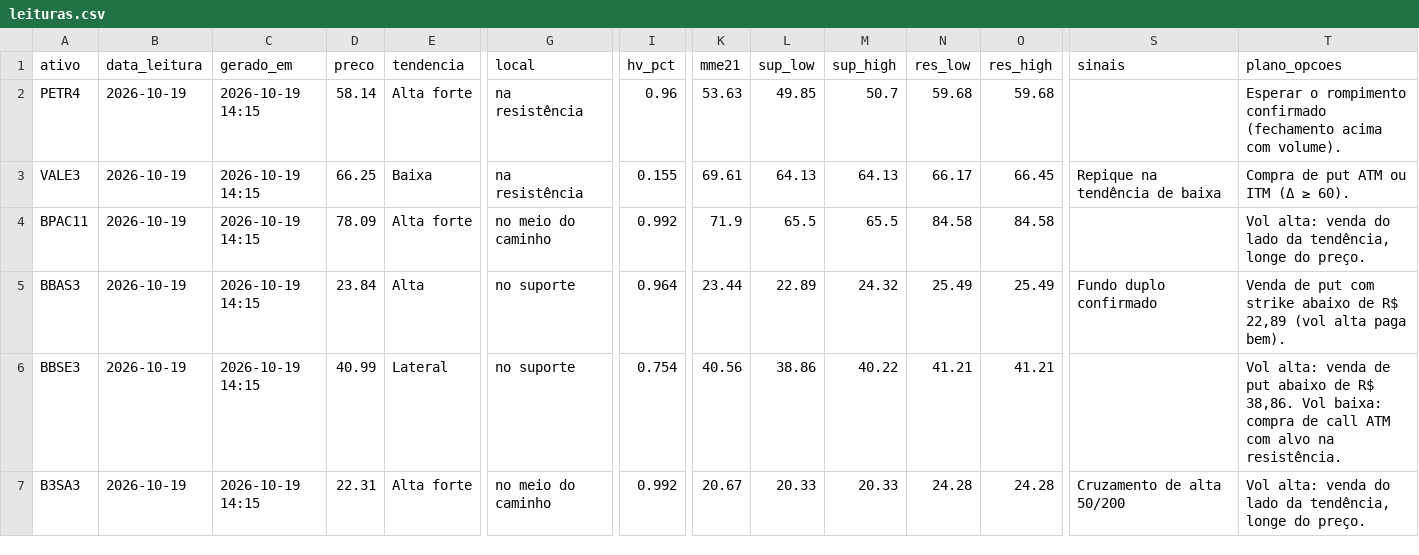
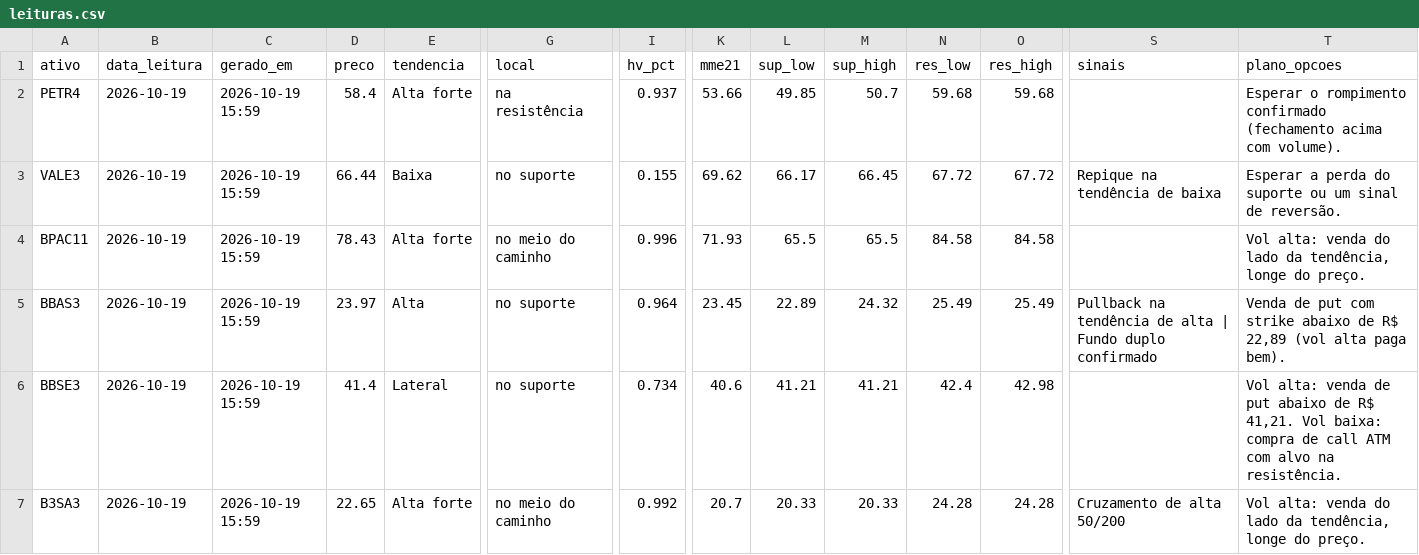
Before and after one commit to DCS1986/PAINEL-ARBITRAGEM, a CSV file: radar_tecnico/radar/leituras.csv, drawn as a sheet; only a part is shown, gaps mark what is left out; the diff covers the shown part only; the diff names each change by its address in the sheet, - before the commit and + after, or states it on an @@ line.

Commit message:
Radar: leituras 2026-10-19

```diff
--- a/radar_tecnico/radar/leituras.csv
+++ b/radar_tecnico/radar/leituras.csv
-C2:C7 (gerado_em): 2026-10-19 14:15
+C2:C7 (gerado_em): 2026-10-19 15:59
-D2 (preco): 58.14
+D2 (preco): 58.4
-I2 (hv_pct): 0.96
+I2 (hv_pct): 0.937
-K2 (mme21): 53.63
+K2 (mme21): 53.66
-D3 (preco): 66.25
+D3 (preco): 66.44
-G3 (local): na resistência
+G3 (local): no suporte
-K3 (mme21): 69.61
+K3 (mme21): 69.62
-L3 (sup_low): 64.13
+L3 (sup_low): 66.17
-M3 (sup_high): 64.13
+M3 (sup_high): 66.45
-N3 (res_low): 66.17
+N3 (res_low): 67.72
-O3 (res_high): 66.45
+O3 (res_high): 67.72
-T3 (plano_opcoes): Compra de put ATM ou ITM (Δ ≥ 60).
+T3 (plano_opcoes): Esperar a perda do suporte ou um sinal de reversão.
-D4 (preco): 78.09
+D4 (preco): 78.43
-I4 (hv_pct): 0.992
+I4 (hv_pct): 0.996
-K4 (mme21): 71.9
+K4 (mme21): 71.93
-D5 (preco): 23.84
+D5 (preco): 23.97
-K5 (mme21): 23.44
+K5 (mme21): 23.45
-S5 (sinais): Fundo duplo confirmado
+S5 (sinais): Pullback na tendência de alta | Fundo duplo confirmado
-D6 (preco): 40.99
+D6 (preco): 41.4
-I6 (hv_pct): 0.754
+I6 (hv_pct): 0.734
-K6 (mme21): 40.56
+K6 (mme21): 40.6
-L6 (sup_low): 38.86
+L6 (sup_low): 41.21
-M6 (sup_high): 40.22
+M6 (sup_high): 41.21
-N6 (res_low): 41.21
+N6 (res_low): 42.4
-O6 (res_high): 41.21
+O6 (res_high): 42.98
-T6 (plano_opcoes): …de R$ 38,86. Vol baixa:…
+T6 (plano_opcoes): …de R$ 41,21. Vol baixa:…
-D7 (preco): 22.31
+D7 (preco): 22.65
-K7 (mme21): 20.67
+K7 (mme21): 20.7
```
Also changed, not shown: 43 edited cells elsewhere in this file.
